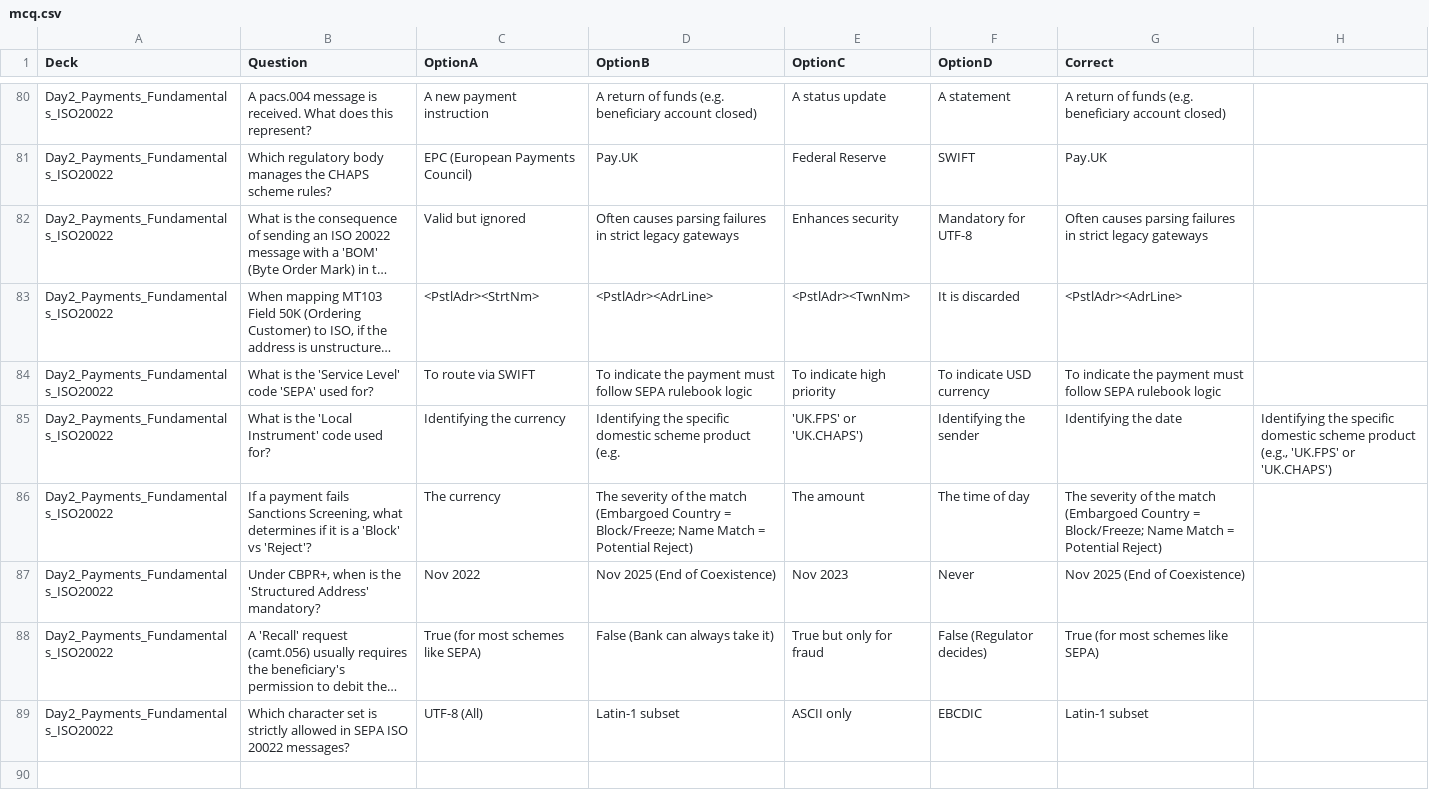
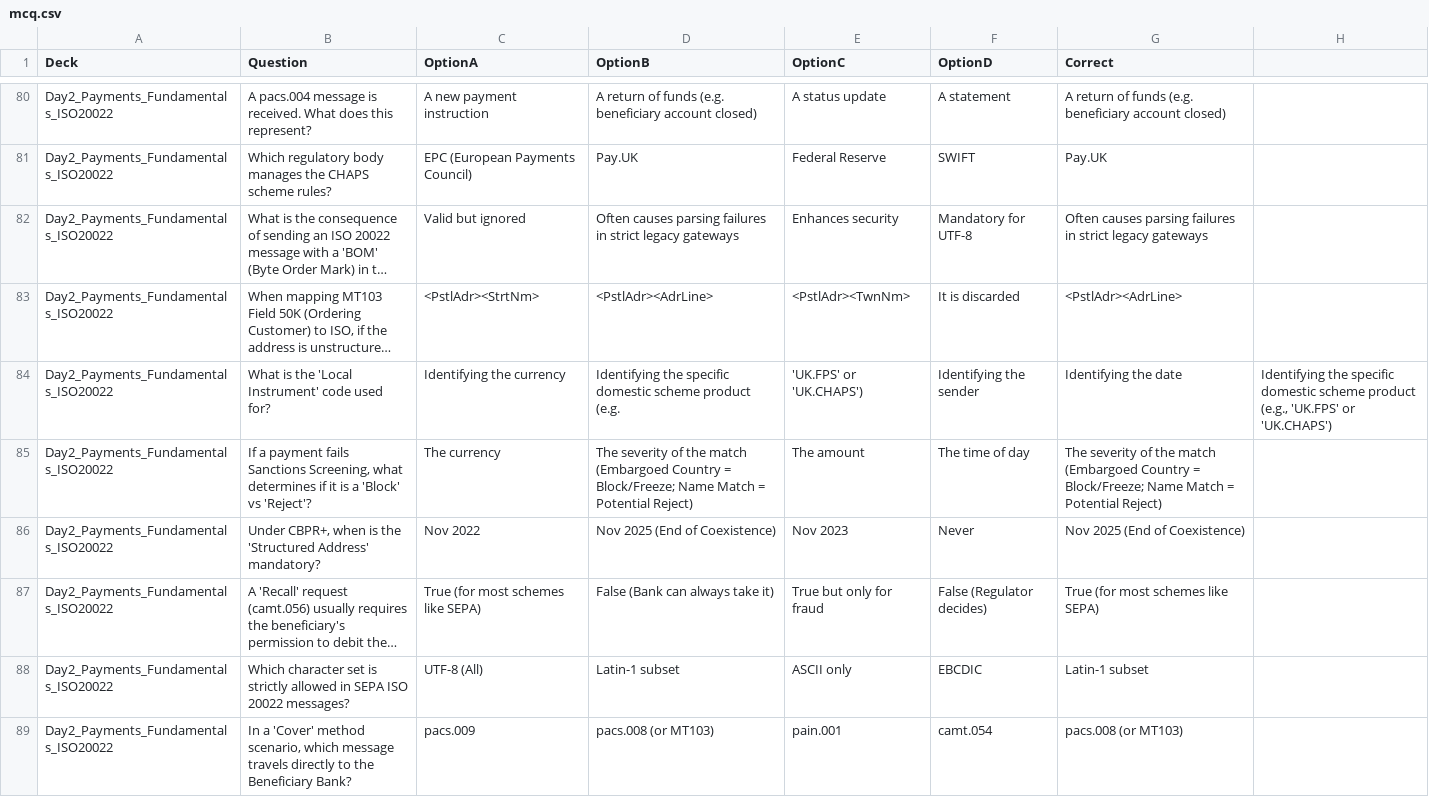
Before and after one commit to satnam05/celer-emergent, a CSV file: mcq.csv, drawn as a sheet; only a part is shown, gaps mark what is left out; long unchanged cells end in …; removed rows and columns are numbered as before the commit, all else as after; the diff names each change by its address in the sheet, - before the commit and + after, or states it on an @@ line.

Commit message:
Update mcq.csv

```diff
--- a/mcq.csv
+++ b/mcq.csv
-row 84: Day2_Payments_Fundamentals_ISO20022 | What is the 'Service Level' code 'SEPA' used for? | To route via SWIFT | To indicate the payment must follow SEPA rulebook logic | To indicate high priority | To indicate USD currency | To indicate the payment must follow SEPA rulebook logic
+row 89: Day2_Payments_Fundamentals_ISO20022 | In a 'Cover' method scenario, which message travels directly to the Beneficiary Bank? | pacs.009 | pacs.008 (or MT103) | pain.001 | camt.054 | pacs.008 (or MT103)
```
